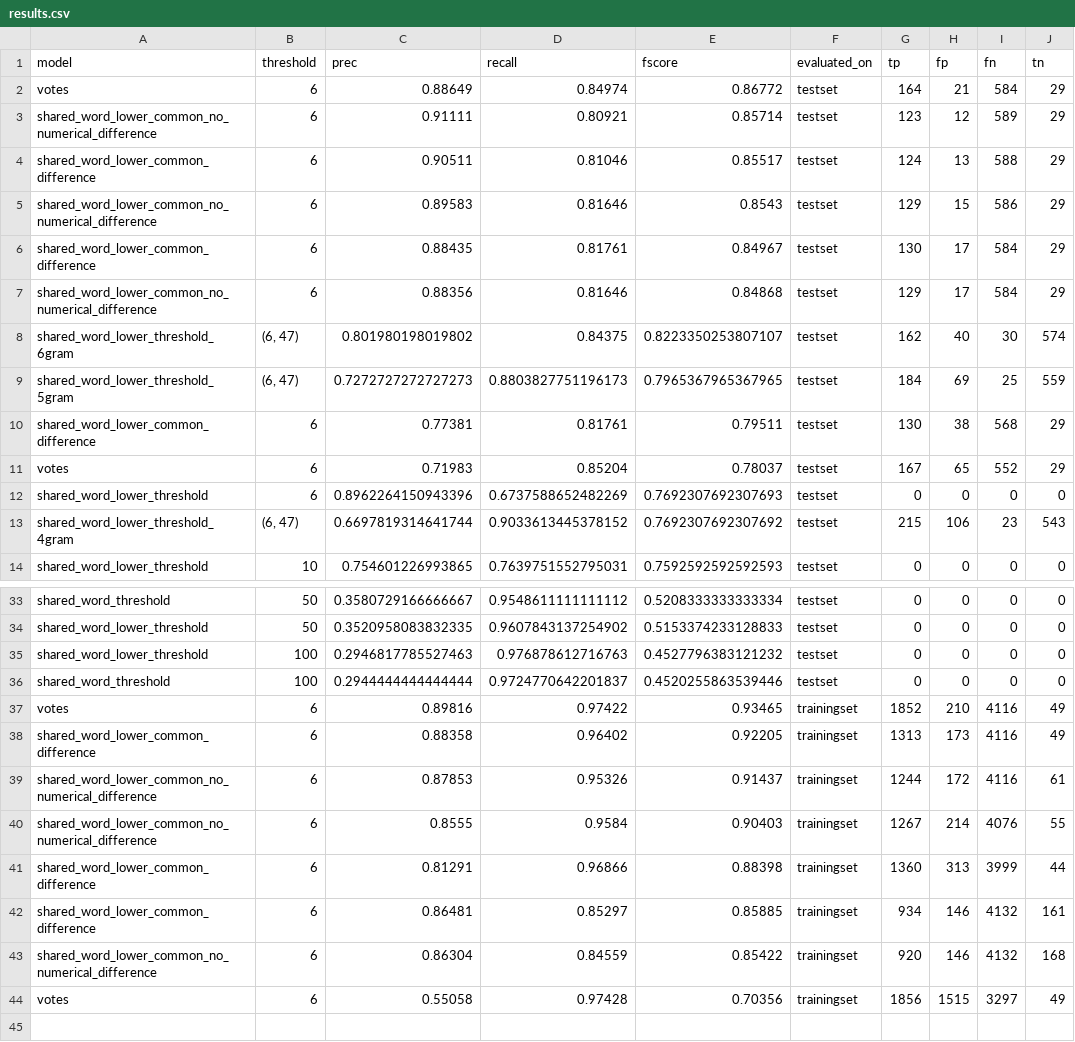
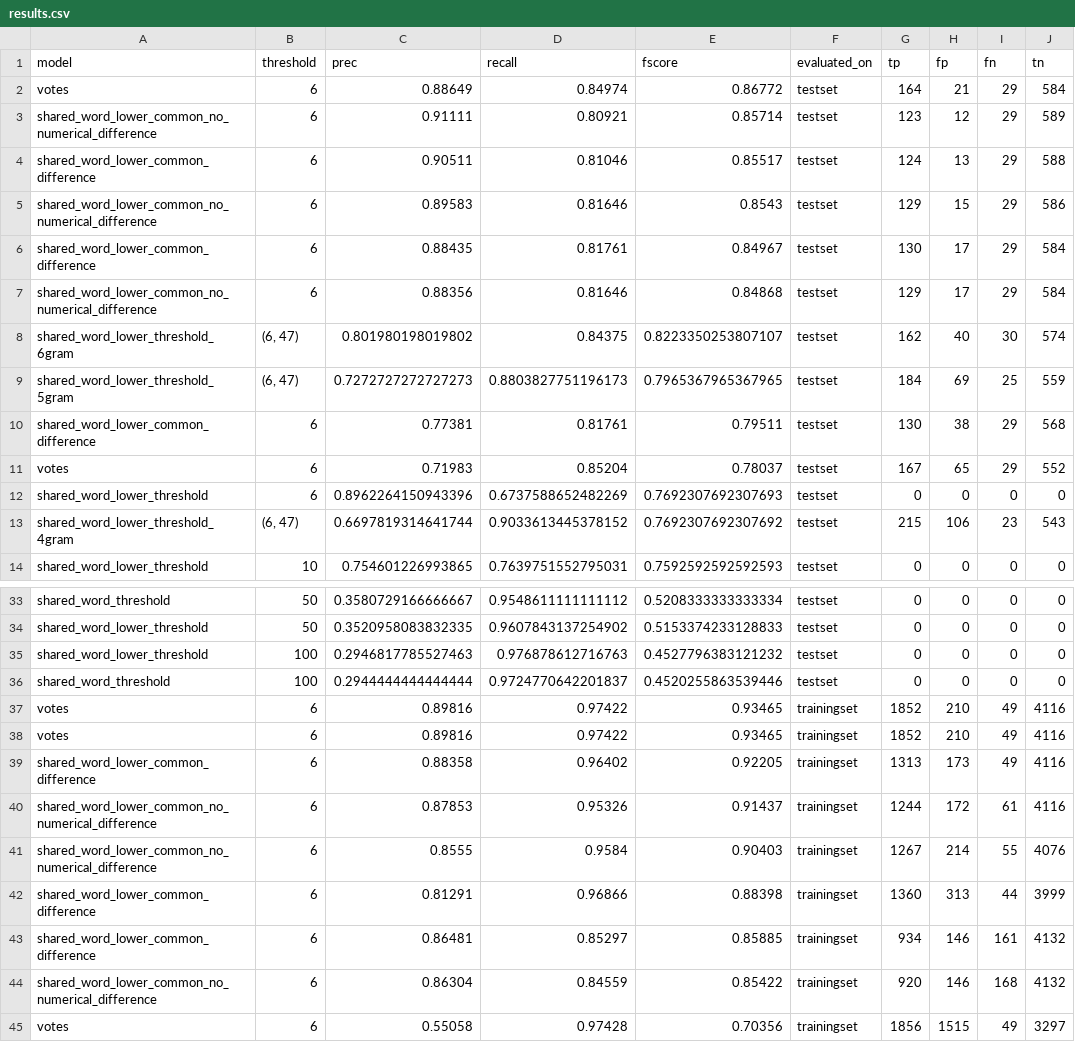
Before and after one commit to stetelepta/neo4j-entity-matching, a CSV file: output/results.csv, drawn as a sheet; only a part is shown, gaps mark what is left out.

```diff
--- a/output/results.csv
+++ b/output/results.csv
@@ -1,12 +1,12 @@
 model,threshold,prec,recall,fscore,evaluated_on,tp,fp,fn,tn
-votes,6,0.88649,0.84974,0.86772,testset,164,21,584,29
-shared_word_lower_common_no_numerical_difference,6,0.91111,0.80921,0.85714,testset,123,12,589,29
-shared_word_lower_common_difference,6,0.90511,0.81046,0.85517,testset,124,13,588,29
-shared_word_lower_common_no_numerical_difference,6,0.89583,0.81646,0.8543,testset,129,15,586,29
-shared_word_lower_common_difference,6,0.88435,0.81761,0.84967,testset,130,17,584,29
-shared_word_lower_common_no_numerical_difference,6,0.88356,0.81646,0.84868,testset,129,17,584,29
+votes,6,0.88649,0.84974,0.86772,testset,164,21,29,584
+shared_word_lower_common_no_numerical_difference,6,0.91111,0.80921,0.85714,testset,123,12,29,589
+shared_word_lower_common_difference,6,0.90511,0.81046,0.85517,testset,124,13,29,588
+shared_word_lower_common_no_numerical_difference,6,0.89583,0.81646,0.8543,testset,129,15,29,586
+shared_word_lower_common_difference,6,0.88435,0.81761,0.84967,testset,130,17,29,584
+shared_word_lower_common_no_numerical_difference,6,0.88356,0.81646,0.84868,testset,129,17,29,584
 shared_word_lower_threshold_6gram,"(6, 47)",0.801980198019802,0.84375,0.8223350253807107,testset,162,40,30,574
 shared_word_lower_threshold_5gram,"(6, 47)",0.7272727272727273,0.8803827751196173,0.7965367965367965,testset,184,69,25,559
-shared_word_lower_common_difference,6,0.77381,0.81761,0.79511,testset,130,38,568,29
-votes,6,0.71983,0.85204,0.78037,testset,167,65,552,29
+shared_word_lower_common_difference,6,0.77381,0.81761,0.79511,testset,130,38,29,568
+votes,6,0.71983,0.85204,0.78037,testset,167,65,29,552
 shared_word_lower_threshold,6,0.8962264150943396,0.6737588652482269,0.7692307692307693,testset,0,0,0,0
@@ -36,9 +36,10 @@ shared_word_lower_threshold,100,0.2946817785527463,0.976878612716763,0.452779638
 shared_word_threshold,100,0.2944444444444444,0.9724770642201837,0.4520255863539446,testset,0,0,0,0
-votes,6,0.89816,0.97422,0.93465,trainingset,1852,210,4116,49
-shared_word_lower_common_difference,6,0.88358,0.96402,0.92205,trainingset,1313,173,4116,49
-shared_word_lower_common_no_numerical_difference,6,0.87853,0.95326,0.91437,trainingset,1244,172,4116,61
-shared_word_lower_common_no_numerical_difference,6,0.8555,0.9584,0.90403,trainingset,1267,214,4076,55
-shared_word_lower_common_difference,6,0.81291,0.96866,0.88398,trainingset,1360,313,3999,44
-shared_word_lower_common_difference,6,0.86481,0.85297,0.85885,trainingset,934,146,4132,161
-shared_word_lower_common_no_numerical_difference,6,0.86304,0.84559,0.85422,trainingset,920,146,4132,168
-votes,6,0.55058,0.97428,0.70356,trainingset,1856,1515,3297,49
+votes,6,0.89816,0.97422,0.93465,trainingset,1852,210,49,4116
+votes,6,0.89816,0.97422,0.93465,trainingset,1852,210,49,4116
+shared_word_lower_common_difference,6,0.88358,0.96402,0.92205,trainingset,1313,173,49,4116
+shared_word_lower_common_no_numerical_difference,6,0.87853,0.95326,0.91437,trainingset,1244,172,61,4116
+shared_word_lower_common_no_numerical_difference,6,0.8555,0.9584,0.90403,trainingset,1267,214,55,4076
+shared_word_lower_common_difference,6,0.81291,0.96866,0.88398,trainingset,1360,313,44,3999
+shared_word_lower_common_difference,6,0.86481,0.85297,0.85885,trainingset,934,146,161,4132
+shared_word_lower_common_no_numerical_difference,6,0.86304,0.84559,0.85422,trainingset,920,146,168,4132
+votes,6,0.55058,0.97428,0.70356,trainingset,1856,1515,49,3297
```
Also changed, not shown: 2 other files.
